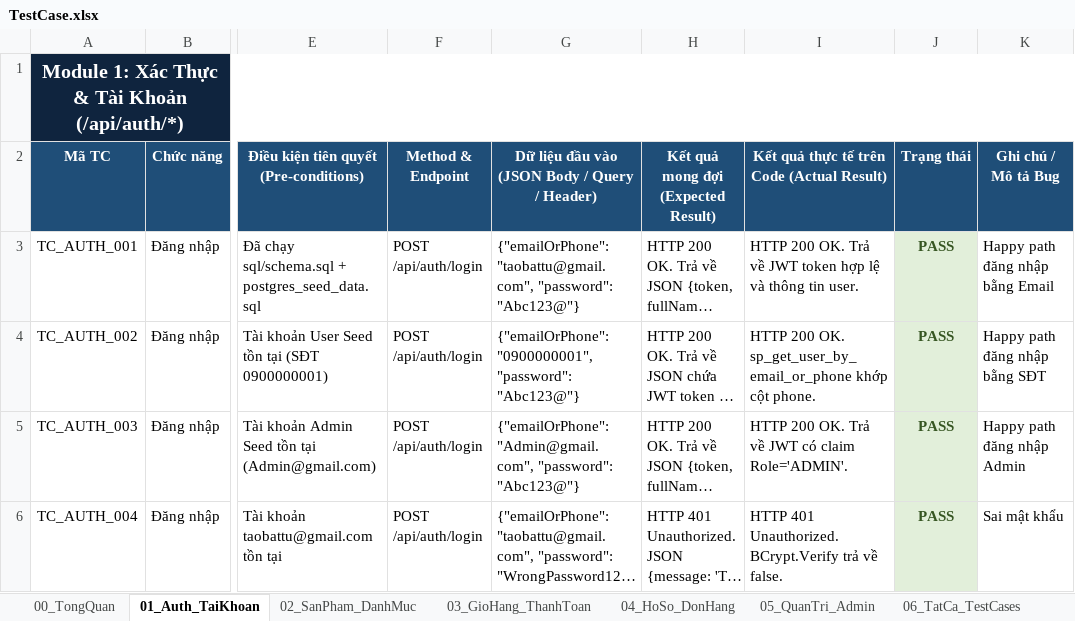
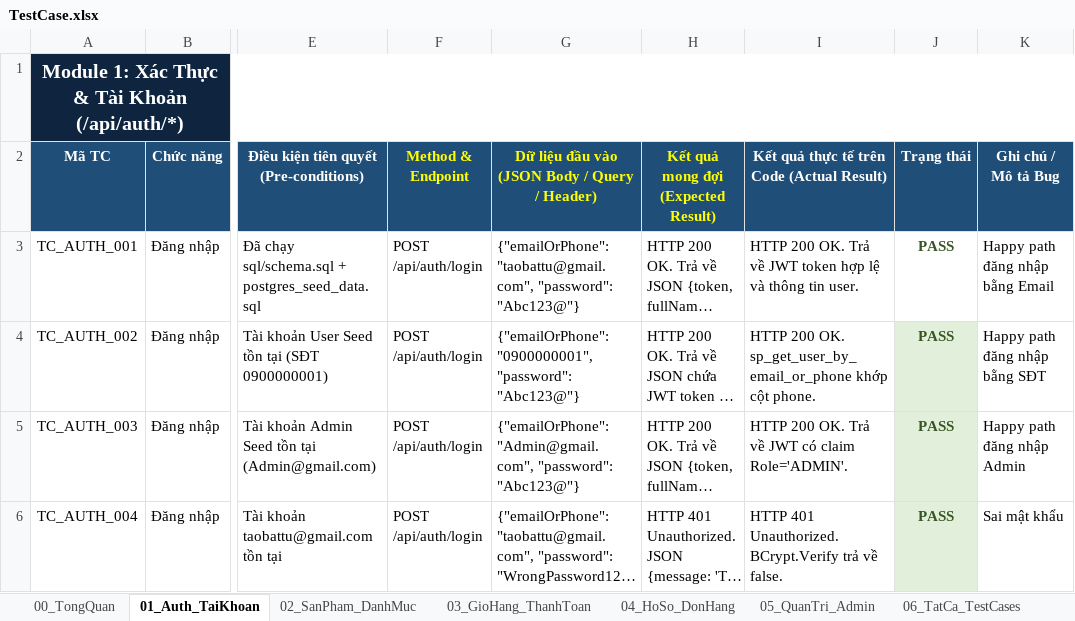
Before and after one commit to kiemthuphanmem-nhom2/LapZone, an Excel workbook: TestCase.xlsx, sheet 01_Auth_TaiKhoan, drawn as a sheet; only a part is shown, gaps mark what is left out; long unchanged cells end in …; values as stored, in another font and other column widths than the file's, no borders; the diff names each change by its address in the sheet, - before the commit and + after, or states it on an @@ line.

Commit message:
Complete automated test suite in Postman with zero-config setup and reset scripts

```diff
--- a/TestCase.xlsx (sheet 01_Auth_TaiKhoan)
+++ b/TestCase.xlsx (sheet 01_Auth_TaiKhoan)
-F2:H2 text colour: #FFFFFF
+F2:H2 text colour: #FFFF00
-J3 fill: #E2EFDA
+J3 fill: none
```
Also changed, not shown: 12 other files.
